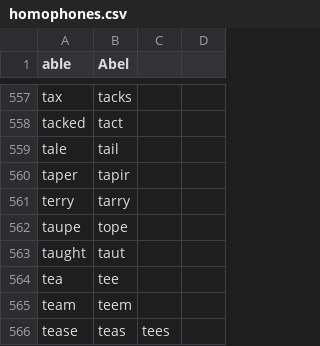
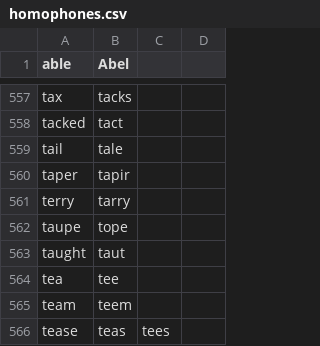
Before and after one commit to zmcgohan2/knausj_talon, a CSV file: code/homophones.csv, drawn as a sheet; only a part is shown, gaps mark what is left out.

Commit message:
More common homophone first.

```diff
--- a/code/homophones.csv
+++ b/code/homophones.csv
@@ -558,3 +558,3 @@ tax,tacks
 tacked,tact
-tale,tail
+tail,tale
 taper,tapir
```
